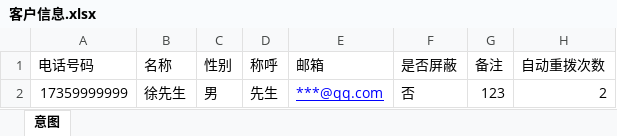
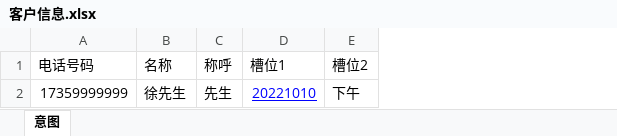
Before and after one commit to wuhanchu/fr-schema, an Excel workbook: public/import/客户信息.xlsx, sheet 意图, drawn as a sheet; values as stored, in another font and other column widths than the file's, no borders; removed rows and columns are numbered as before the commit, all else as after; the diff names each change by its address in the sheet, - before the commit and + after, or states it on an @@ line.

```diff
--- a/public/import/客户信息.xlsx (sheet 意图)
+++ b/public/import/客户信息.xlsx (sheet 意图)
-column C (性别), row 2: 男
-column E (邮箱), row 2: ***@qq.com
-column F (是否屏蔽), row 2: 否
-column G (备注), row 2: 123
-column H (自动重拨次数), row 2: 2
+column D (槽位1), row 2: 20221010
+column E (槽位2), row 2: 下午
```
Also changed, not shown: 5 other files.
